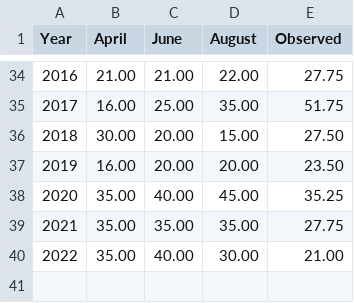
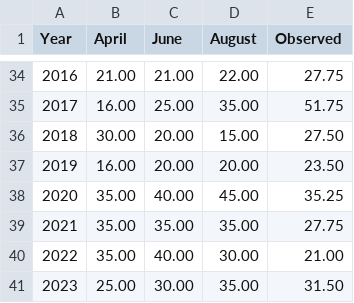
Before and after one commit to csu-tropical/csu-tropical, a CSV file: _data/forecasting/verification/verify_HD.csv, drawn as a sheet; only a part is shown, gaps mark what is left out; the diff names each change by its address in the sheet, - before the commit and + after, or states it on an @@ line.

Commit message:
Update verify_HD.csv

```diff
--- a/_data/forecasting/verification/verify_HD.csv
+++ b/_data/forecasting/verification/verify_HD.csv
+row 41: 2023 | 25.00 | 30.00 | 35.00 | 31.50
```
